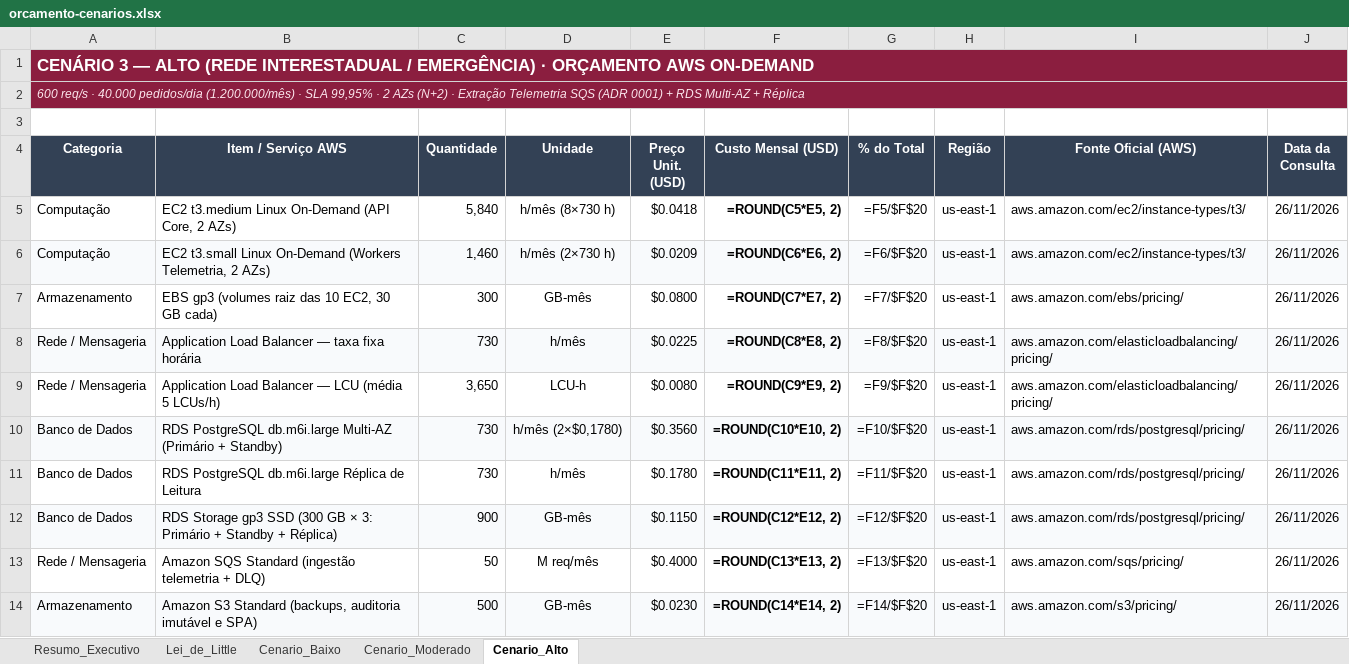
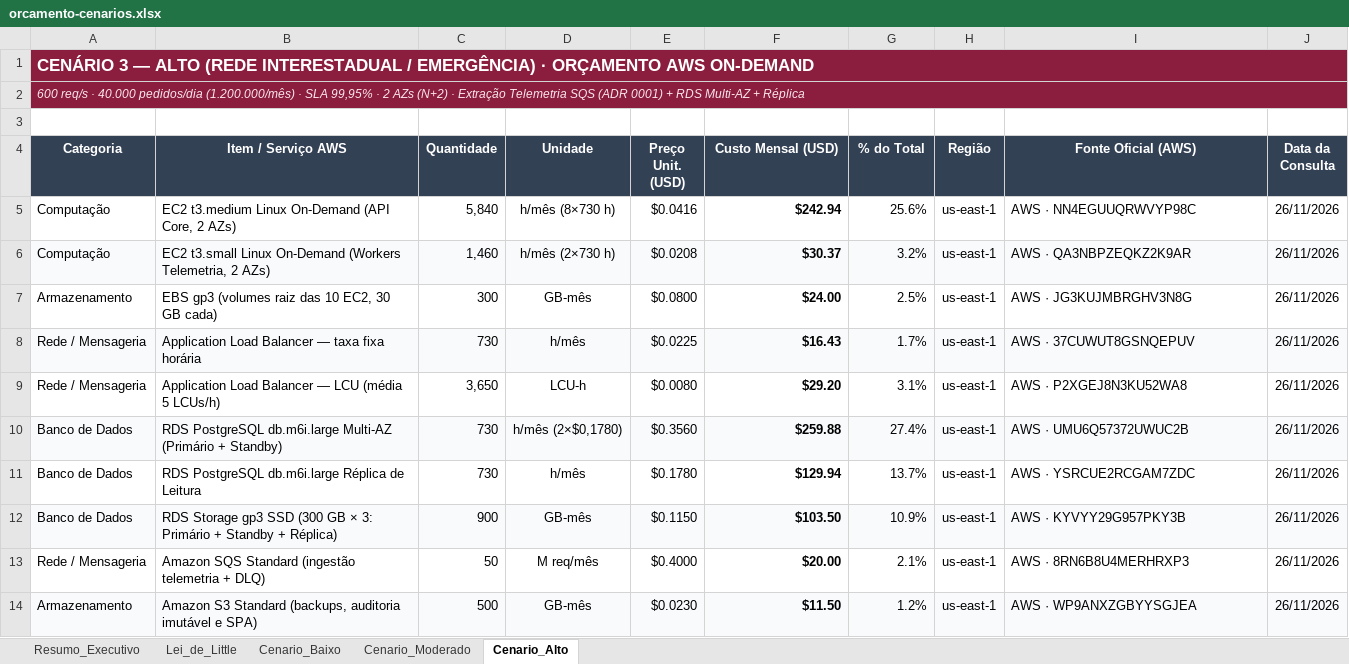
Before and after one commit to Bloodell/bloodell-backend, an Excel workbook: docs/arquitetura/orcamento-cenarios.xlsx, sheet Cenario_Alto, drawn as a sheet; only a part is shown; values as stored, in another font and other column widths than the file's, no borders; formulas without a stored value are shown as written; conditional formats not drawn; the diff covers the shown part only; the diff names each change by its address in the sheet, - before the commit and + after, or states it on an @@ line.

Commit message:
docs: atualizar orçamento com preços oficiais da AWS

```diff
--- a/docs/arquitetura/orcamento-cenarios.xlsx (sheet Cenario_Alto)
+++ b/docs/arquitetura/orcamento-cenarios.xlsx (sheet Cenario_Alto)
-E5 (Preço Unit. (USD)): $0.0418
+E5 (Preço Unit. (USD)): $0.0416
-F5 (Custo Mensal (USD)): =ROUND(C5*E5, 2)
+F5 (Custo Mensal (USD)): $242.94
-G5 (% do Total): =F5/$F$20
+G5 (% do Total): 25.6%
-I5 (Fonte Oficial (AWS)): aws.amazon.com/ec2/instance-types/t3/
+I5 (Fonte Oficial (AWS)): AWS · NN4EGUUQRWVYP98C
-E6 (Preço Unit. (USD)): $0.0209
+E6 (Preço Unit. (USD)): $0.0208
-F6 (Custo Mensal (USD)): =ROUND(C6*E6, 2)
+F6 (Custo Mensal (USD)): $30.37
-G6 (% do Total): =F6/$F$20
+G6 (% do Total): 3.2%
-I6 (Fonte Oficial (AWS)): aws.amazon.com/ec2/instance-types/t3/
+I6 (Fonte Oficial (AWS)): AWS · QA3NBPZEQKZ2K9AR
-F7 (Custo Mensal (USD)): =ROUND(C7*E7, 2)
+F7 (Custo Mensal (USD)): $24.00
-G7 (% do Total): =F7/$F$20
+G7 (% do Total): 2.5%
-I7 (Fonte Oficial (AWS)): aws.amazon.com/ebs/pricing/
+I7 (Fonte Oficial (AWS)): AWS · JG3KUJMBRGHV3N8G
-F8 (Custo Mensal (USD)): =ROUND(C8*E8, 2)
+F8 (Custo Mensal (USD)): $16.43
-G8 (% do Total): =F8/$F$20
+G8 (% do Total): 1.7%
-I8 (Fonte Oficial (AWS)): aws.amazon.com/elasticloadbalancing/pricing/
+I8 (Fonte Oficial (AWS)): AWS · 37CUWUT8GSNQEPUV
-F9 (Custo Mensal (USD)): =ROUND(C9*E9, 2)
+F9 (Custo Mensal (USD)): $29.20
-G9 (% do Total): =F9/$F$20
+G9 (% do Total): 3.1%
-I9 (Fonte Oficial (AWS)): aws.amazon.com/elasticloadbalancing/pricing/
+I9 (Fonte Oficial (AWS)): AWS · P2XGEJ8N3KU52WA8
-F10 (Custo Mensal (USD)): =ROUND(C10*E10, 2)
+F10 (Custo Mensal (USD)): $259.88
-G10 (% do Total): =F10/$F$20
+G10 (% do Total): 27.4%
-I10 (Fonte Oficial (AWS)): aws.amazon.com/rds/postgresql/pricing/
+I10 (Fonte Oficial (AWS)): AWS · UMU6Q57372UWUC2B
-F11 (Custo Mensal (USD)): =ROUND(C11*E11, 2)
+F11 (Custo Mensal (USD)): $129.94
-G11 (% do Total): =F11/$F$20
+G11 (% do Total): 13.7%
-I11 (Fonte Oficial (AWS)): aws.amazon.com/rds/postgresql/pricing/
+I11 (Fonte Oficial (AWS)): AWS · YSRCUE2RCGAM7ZDC
-F12 (Custo Mensal (USD)): =ROUND(C12*E12, 2)
+F12 (Custo Mensal (USD)): $103.50
-G12 (% do Total): =F12/$F$20
+G12 (% do Total): 10.9%
-I12 (Fonte Oficial (AWS)): aws.amazon.com/rds/postgresql/pricing/
+I12 (Fonte Oficial (AWS)): AWS · KYVYY29G957PKY3B
-F13 (Custo Mensal (USD)): =ROUND(C13*E13, 2)
+F13 (Custo Mensal (USD)): $20.00
-G13 (% do Total): =F13/$F$20
+G13 (% do Total): 2.1%
-I13 (Fonte Oficial (AWS)): aws.amazon.com/sqs/pricing/
+I13 (Fonte Oficial (AWS)): AWS · 8RN6B8U4MERHRXP3
-F14 (Custo Mensal (USD)): =ROUND(C14*E14, 2)
+F14 (Custo Mensal (USD)): $11.50
-G14 (% do Total): =F14/$F$20
+G14 (% do Total): 1.2%
-I14 (Fonte Oficial (AWS)): aws.amazon.com/s3/pricing/
+I14 (Fonte Oficial (AWS)): AWS · WP9ANXZGBYYSGJEA
```
Also changed, not shown: 23 edited cells elsewhere in this sheet, sheet Resumo_Executivo, sheet Lei_de_Little, sheet Cenario_Moderado, sheet Cenario_Baixo.
